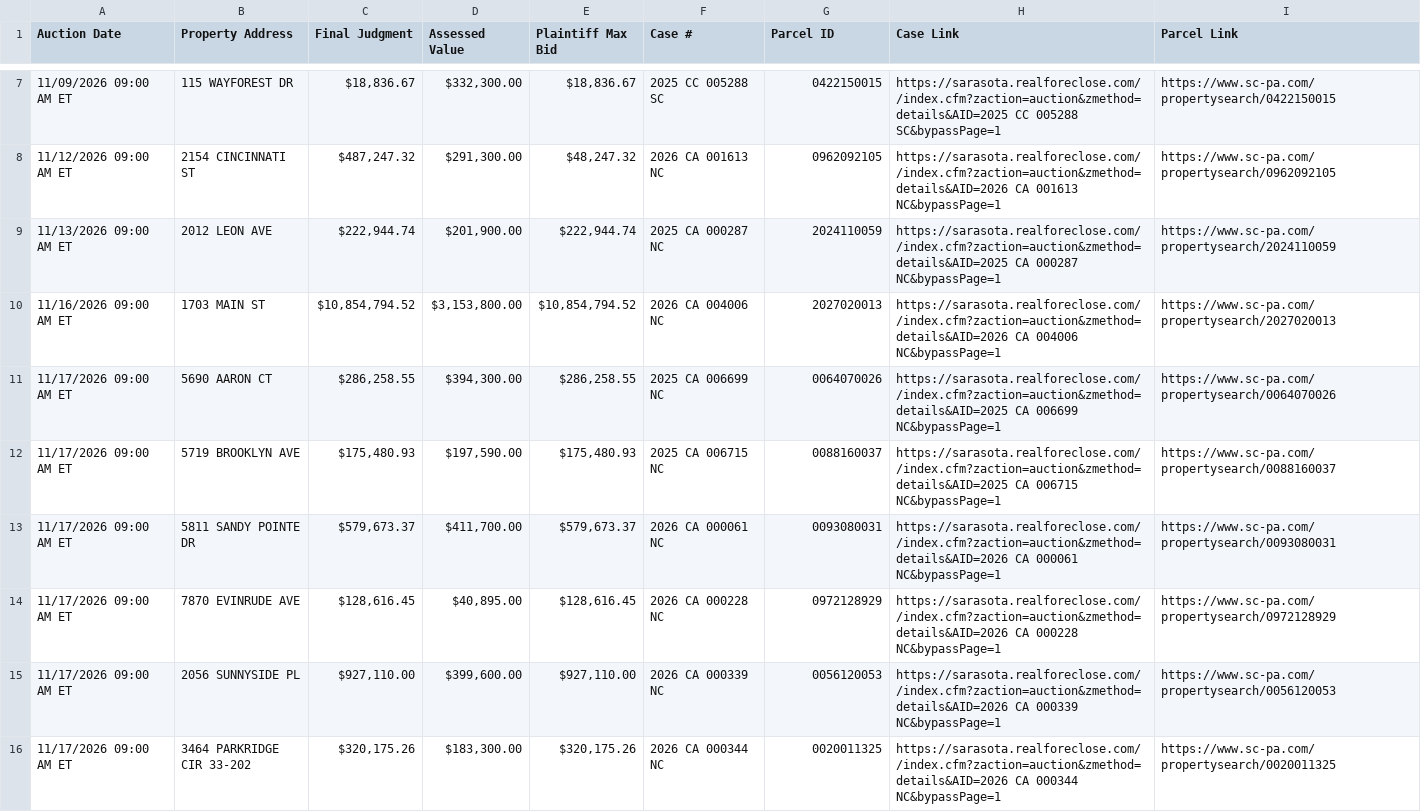
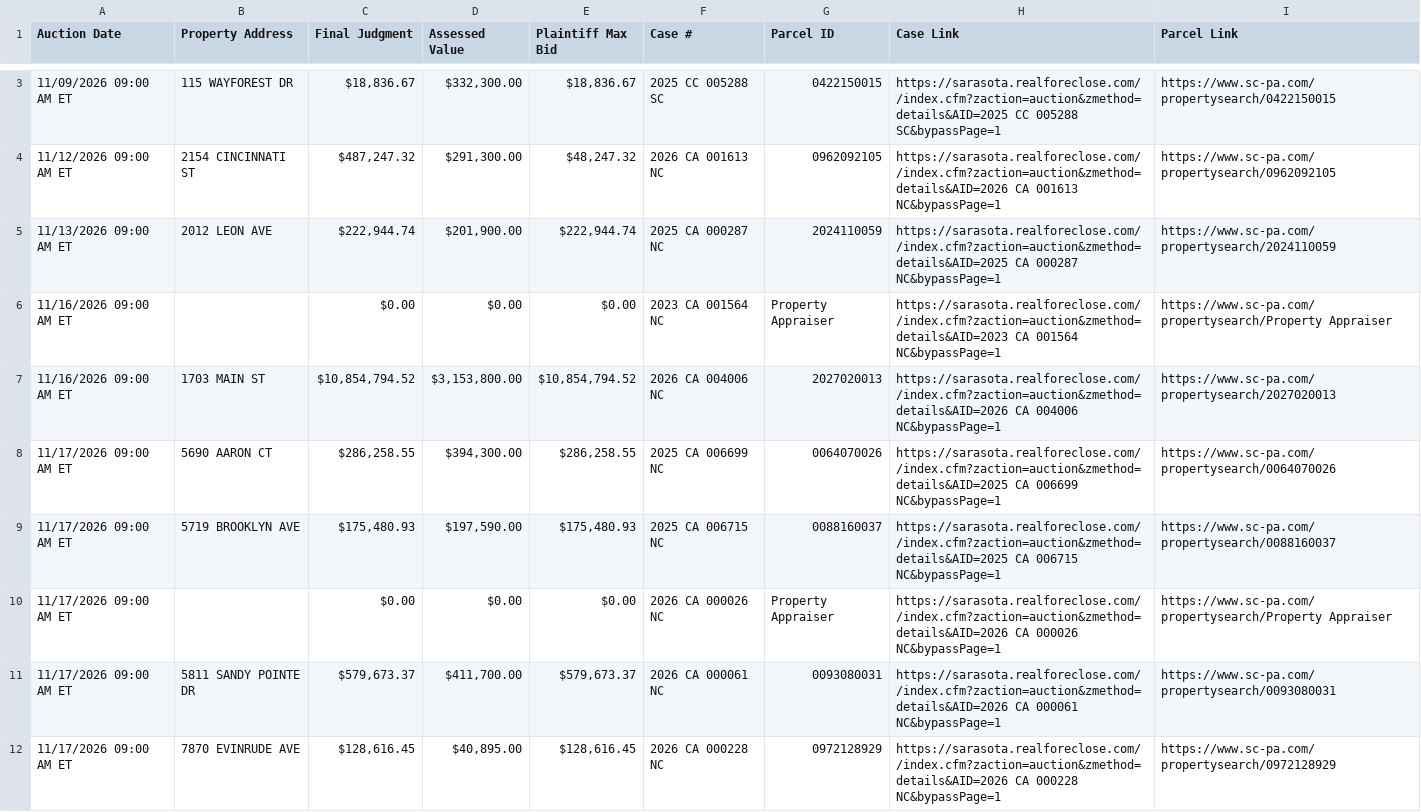
Before and after one commit to figlesias7/realforeclose-sarasota, a CSV file: data/active_foreclosures.csv, drawn as a sheet; only a part is shown, gaps mark what is left out; the shorter side is filled out with more unchanged rows; the diff covers the shown part only.

```diff
--- a/data/active_foreclosures.csv
+++ b/data/active_foreclosures.csv
@@ -9,2 +5,3 @@ Auction Date,Property Address,Final Judgment,Assessed Value,Plaintiff Max Bid,Ca
 11/13/2026 09:00 AM ET,2012 LEON AVE,"$222,944.74","$201,900.00","$222,944.74",2025 CA 000287 NC,2024110059,https://sarasota.realforeclose.com//index.cfm?zaction=auction&zmethod=details&AID=2025 CA 000287 NC&bypassPage=1,https://www.sc-pa.com/propertysearch/2024110059
+11/16/2026 09:00 AM ET,,$0.00,$0.00,$0.00,2023 CA 001564 NC,Property Appraiser,https://sarasota.realforeclose.com//index.cfm?zaction=auction&zmethod=details&AID=2023 CA 001564 NC&bypassPage=1,https://www.sc-pa.com/propertysearch/Property Appraiser
 11/16/2026 09:00 AM ET,1703 MAIN ST,"$10,854,794.52","$3,153,800.00","$10,854,794.52",2026 CA 004006 NC,2027020013,https://sarasota.realforeclose.com//index.cfm?zaction=auction&zmethod=details&AID=2026 CA 004006 NC&bypassPage=1,https://www.sc-pa.com/propertysearch/2027020013
@@ -12,2 +9,3 @@ Auction Date,Property Address,Final Judgment,Assessed Value,Plaintiff Max Bid,Ca
 11/17/2026 09:00 AM ET,5719 BROOKLYN AVE,"$175,480.93","$197,590.00","$175,480.93",2025 CA 006715 NC,0088160037,https://sarasota.realforeclose.com//index.cfm?zaction=auction&zmethod=details&AID=2025 CA 006715 NC&bypassPage=1,https://www.sc-pa.com/propertysearch/0088160037
+11/17/2026 09:00 AM ET,,$0.00,$0.00,$0.00,2026 CA 000026 NC,Property Appraiser,https://sarasota.realforeclose.com//index.cfm?zaction=auction&zmethod=details&AID=2026 CA 000026 NC&bypassPage=1,https://www.sc-pa.com/propertysearch/Property Appraiser
 11/17/2026 09:00 AM ET,5811 SANDY POINTE DR,"$579,673.37","$411,700.00","$579,673.37",2026 CA 000061 NC,0093080031,https://sarasota.realforeclose.com//index.cfm?zaction=auction&zmethod=details&AID=2026 CA 000061 NC&bypassPage=1,https://www.sc-pa.com/propertysearch/0093080031
```
Also changed, not shown: 1 added row, 5 removed rows and 13 edited cells elsewhere in this file, data/all_seen.csv, data/event_log.csv, 3 other files.
